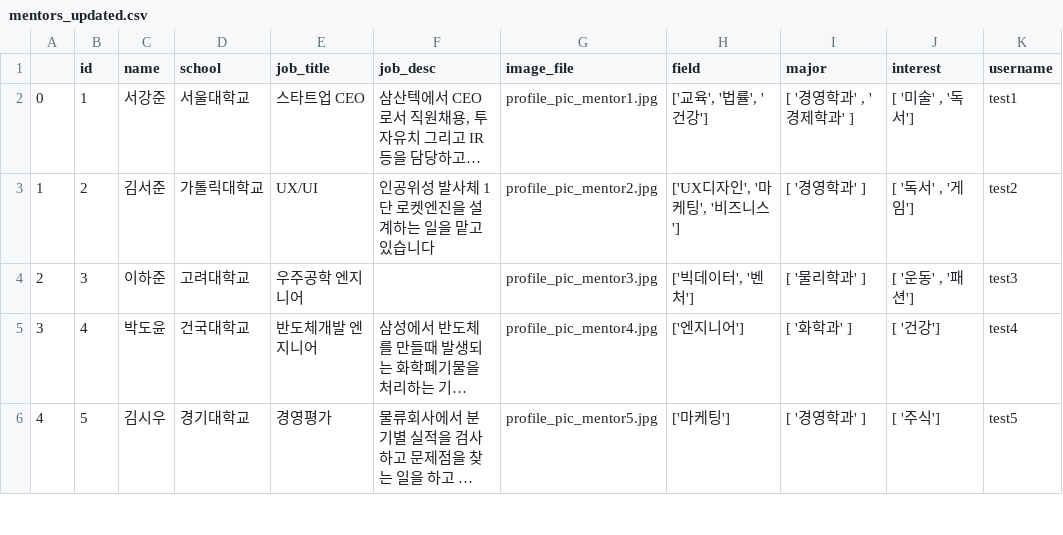
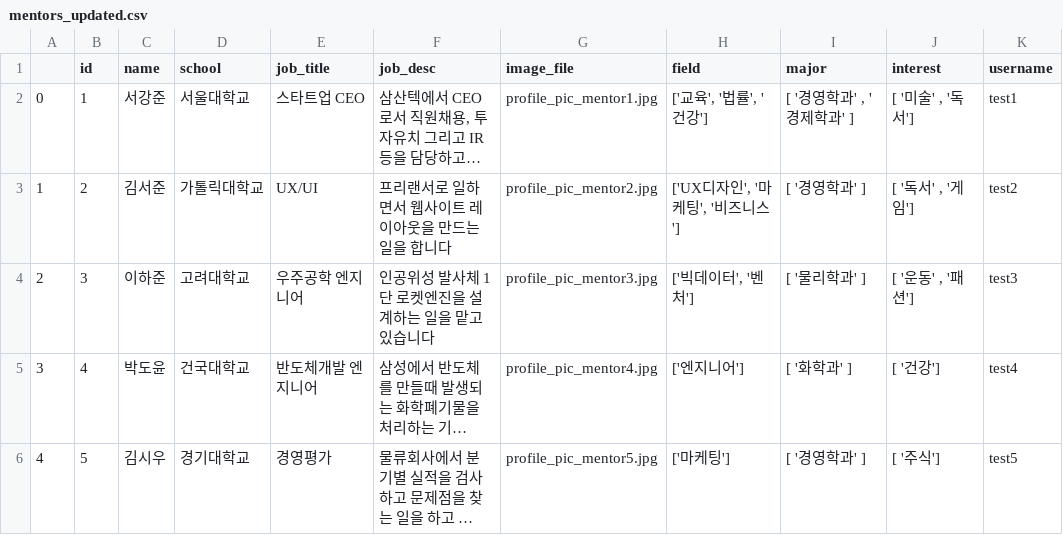
Before and after one commit to Mentor-Matching/flaskapp, a CSV file: flaskapp/matchmaker/mentors_updated.csv, drawn as a sheet; only a part is shown; long unchanged cells end in …; the diff names each change by its address in the sheet, - before the commit and + after, or states it on an @@ line.

```diff
--- a/flaskapp/matchmaker/mentors_updated.csv
+++ b/flaskapp/matchmaker/mentors_updated.csv
-F3 (job_desc): 인공위성 발사체 1단 로켓엔진을 설계하는 일을 맡고 있습니다
+F3 (job_desc): 프리랜서로 일하면서 웹사이트 레이아웃을 만드는 일을 합니다
-F4 (job_desc): (empty)
+F4 (job_desc): 인공위성 발사체 1단 로켓엔진을 설계하는 일을 맡고 있습니다
```
Also changed, not shown: 6 other files.
